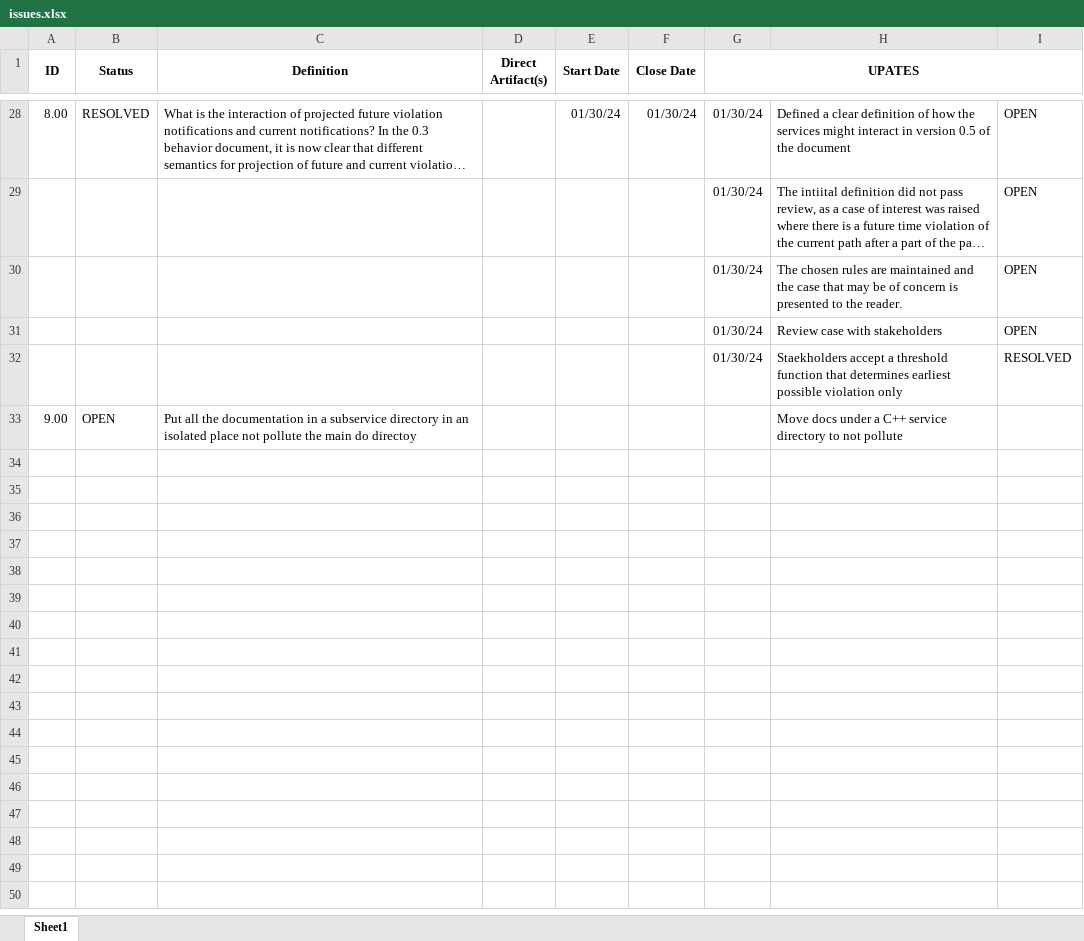
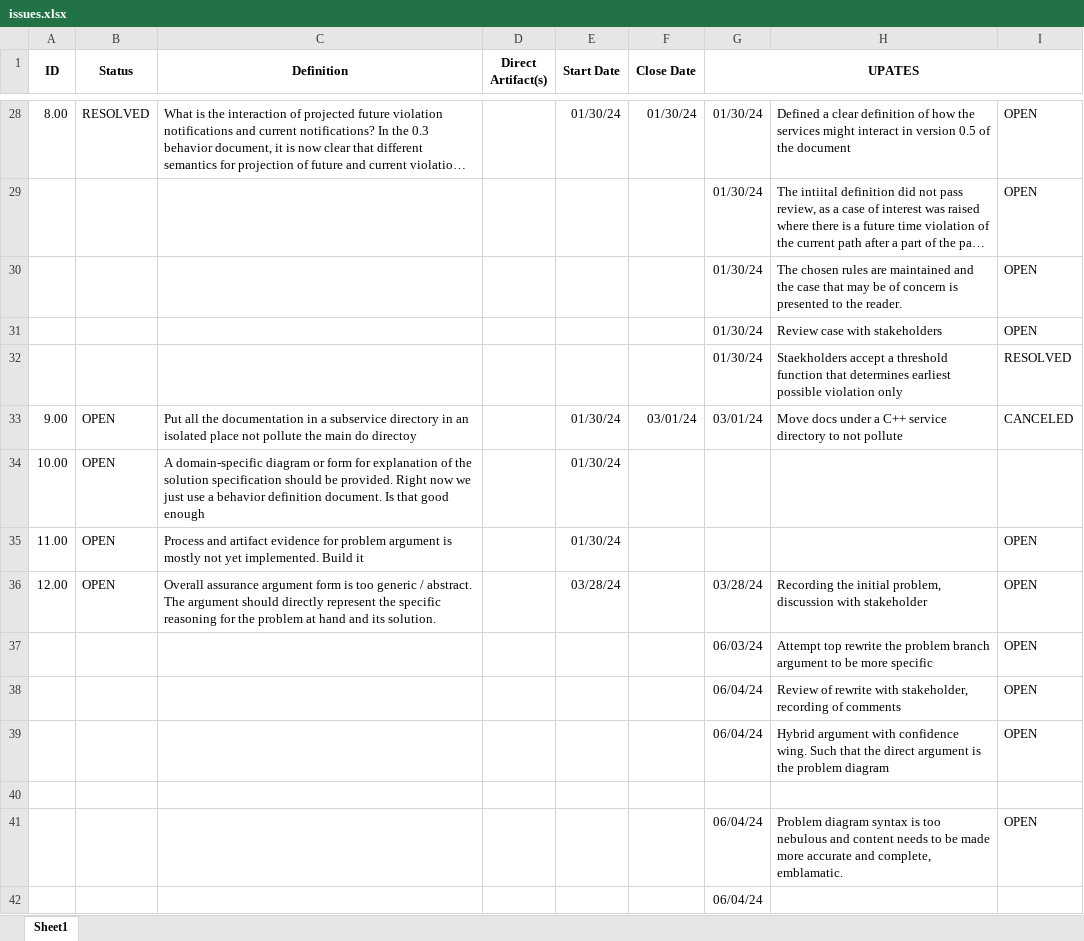
Before and after one commit to jrowanhill/OpenUxAS-ZoneAlert, an Excel workbook: doc/assurance/ZoneAlertService/5-Issues/issues.xlsx, sheet Sheet1, drawn as a sheet; only a part is shown, gaps mark what is left out; long unchanged cells end in …; values as stored, in another font and other column widths than the file's, no borders; conditional formats not drawn; the diff names each change by its address in the sheet, - before the commit and + after, or states it on an @@ line.

Commit message:
Updated argument structure, issue log.

```diff
--- a/doc/assurance/ZoneAlertService/5-Issues/issues.xlsx (sheet Sheet1)
+++ b/doc/assurance/ZoneAlertService/5-Issues/issues.xlsx (sheet Sheet1)
-E33 (Start Date): (empty)
+E33 (Start Date): 01/30/24
-F33 (Close Date): (empty)
+F33 (Close Date): 03/01/24
-G33 (UPATES): (empty)
+G33 (UPATES): 03/01/24
-I33: (empty)
+I33: CANCELED
+row 34: 10.00 | OPEN | A domain-specific diagram or form for explanation of the solution specification should be provided. Right now we just use a behavior definition document. Is that good enough |  | 01/30/24
+row 35: 11.00 | OPEN | Process and artifact evidence for problem argument is mostly not yet implemented. Build it |  | 01/30/24 |  |  |  | OPEN
+row 36: 12.00 | OPEN | Overall assurance argument form is too generic / abstract. The argument should directly represent the specific reasoning for the problem at hand and its solution. |  | 03/28/24 |  | 03/28/24 | Recording the initial problem, discussion with stakeholder | OPEN
+row 37:  |  |  |  |  |  | 06/03/24 | Attempt top rewrite the problem branch argument to be more specific | OPEN
+row 38:  |  |  |  |  |  | 06/04/24 | Review of rewrite with stakeholder, recording of comments | OPEN
+row 39:  |  |  |  |  |  | 06/04/24 | Hybrid argument with confidence wing. Such that the direct argument is the problem diagram | OPEN
+row 40: (empty)
+row 41:  |  |  |  |  |  | 06/04/24 | Problem diagram syntax is too nebulous and content needs to be made more accurate and complete, emblamatic. | OPEN
+row 42:  |  |  |  |  |  | 06/04/24
```
Also changed, not shown: 32 other files.
